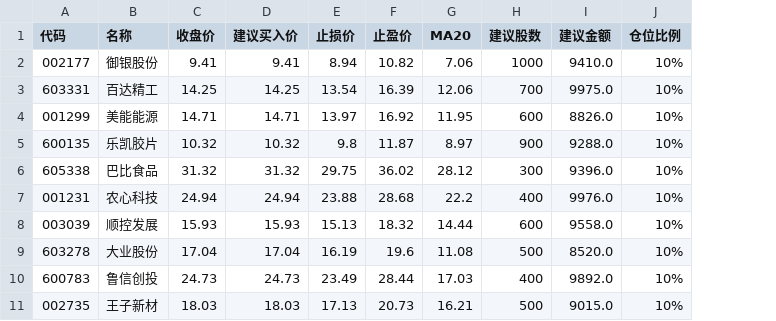
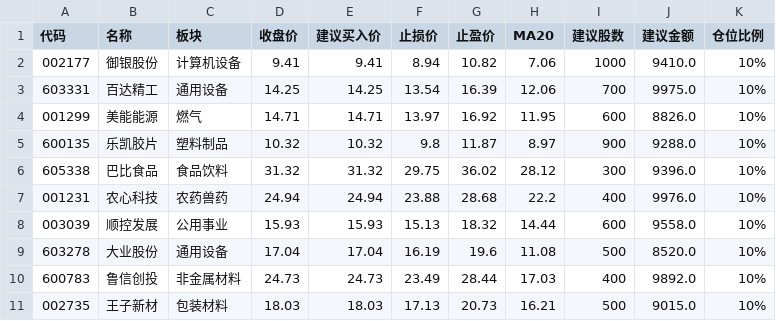
Before and after one commit to konglinkmp/lianghuaxuexi, a CSV file: data/trading_plan.csv, drawn as a sheet; the diff names each change by its address in the sheet, - before the commit and + after, or states it on an @@ line.

Commit message:
feat: Update trading plan data and refine data fetching and plan generation logic.

```diff
--- a/data/trading_plan.csv
+++ b/data/trading_plan.csv
+column C (板块), rows 2-11: 计算机设备 | 通用设备 | 燃气 | 塑料制品 | 食品饮料 | 农药兽药 | 公用事业 | 通用设备 | 非金属材料 | 包装材料
```
Also changed, not shown: 2 other files.
